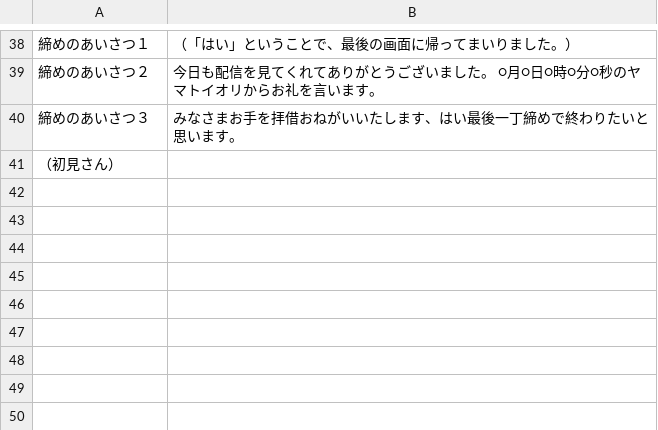
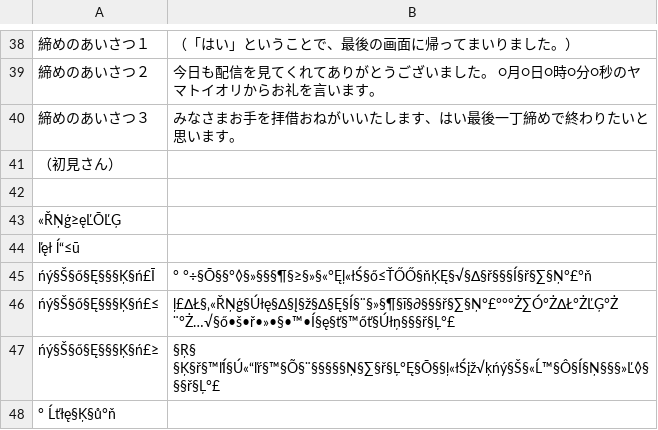
Before and after one commit to ajshooting/Vtuber-Palette, a CSV file: colordict/どっとライブ.csv, drawn as a sheet; only a part is shown, gaps mark what is left out.

```diff
--- a/colordict/どっとライブ.csv
+++ b/colordict/どっとライブ.csv
@@ -41 +41,8 @@
 （初見さん）,
+
+«ŘŅģ≥ęĽŌĽĢ,
+ľęł ĺ“≤ū,
+ńý§Š§ő§Ę§§§Ķ§ń£Ī,° °÷§Ō§§°◊§»§§§¶§≥§»§«°Ęļ«łŚ§ő≤ŤŐŐ§ňĶĘ§√§∆§ř§§§Í§ř§∑§Ņ°£°ň
+ńý§Š§ő§Ę§§§Ķ§ń£≤,ļ£∆Ł§‚«ŘŅģ§Úłę§∆§Į§ž§∆§Ę§Í§¨§»§¶§ī§∂§§§ř§∑§Ņ°£°°°Ż∑Ó°Ż∆Ł°ŻĽĢ°Ż ¨°Ż…√§ő•š•ř•»•§•™•Í§ę§ť§™őť§Úłņ§§§ř§Ļ°£
+ńý§Š§ő§Ę§§§Ķ§ń£≥,§Ŗ§ §Ķ§ř§™ľÍ§Ú«“ľŕ§™§Õ§¨§§§§§Ņ§∑§ř§Ļ°Ę§Ō§§ļ«łŚįž√ķńý§Š§«Ĺ™§Ô§Í§Ņ§§§»Ľ◊§§§ř§Ļ°£
+° Ĺťłę§Ķ§ů°ň,
```
